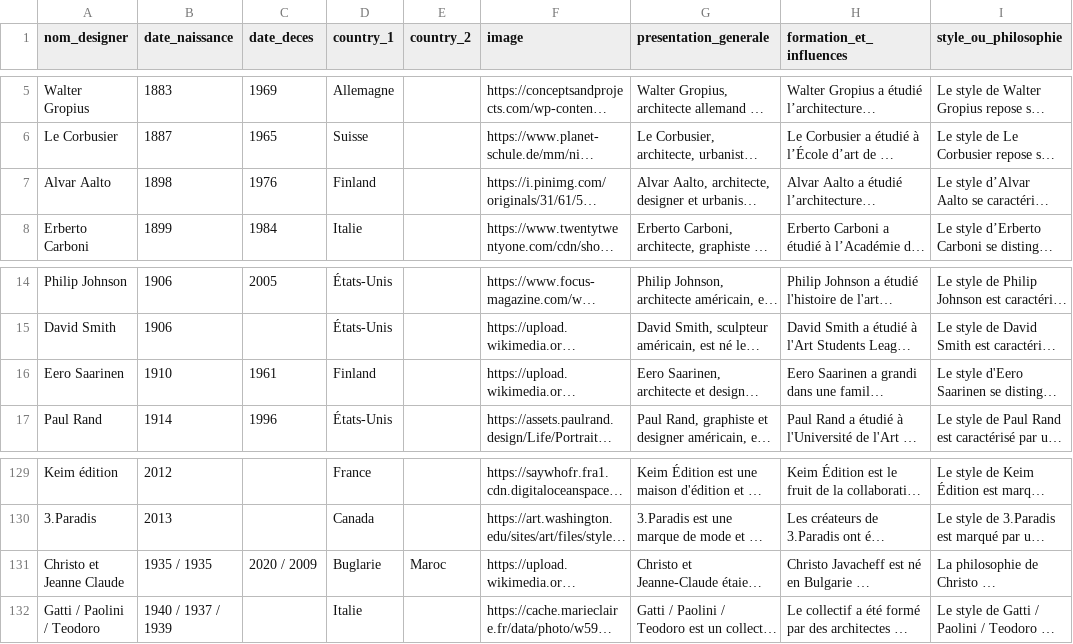
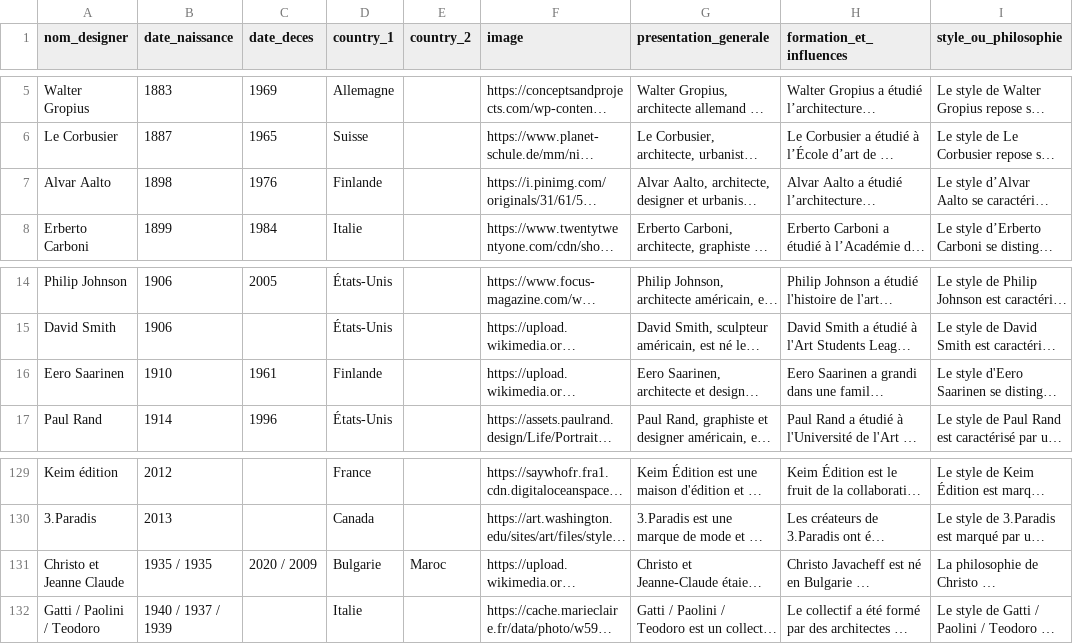
Before and after one commit to Viturna/omniscient_design, a CSV file: lib/seeds/designers.csv, drawn as a sheet; only a part is shown, gaps mark what is left out; long unchanged cells end in …; the diff names each change by its address in the sheet, - before the commit and + after, or states it on an @@ line.

Commit message:
V1 list editor

```diff
--- a/lib/seeds/designers.csv
+++ b/lib/seeds/designers.csv
-D7 (country_1): Finland
+D7 (country_1): Finlande
-D16 (country_1): Finland
+D16 (country_1): Finlande
-D131 (country_1): Buglarie
+D131 (country_1): Bulgarie
```
Also changed, not shown: 28 other files.
